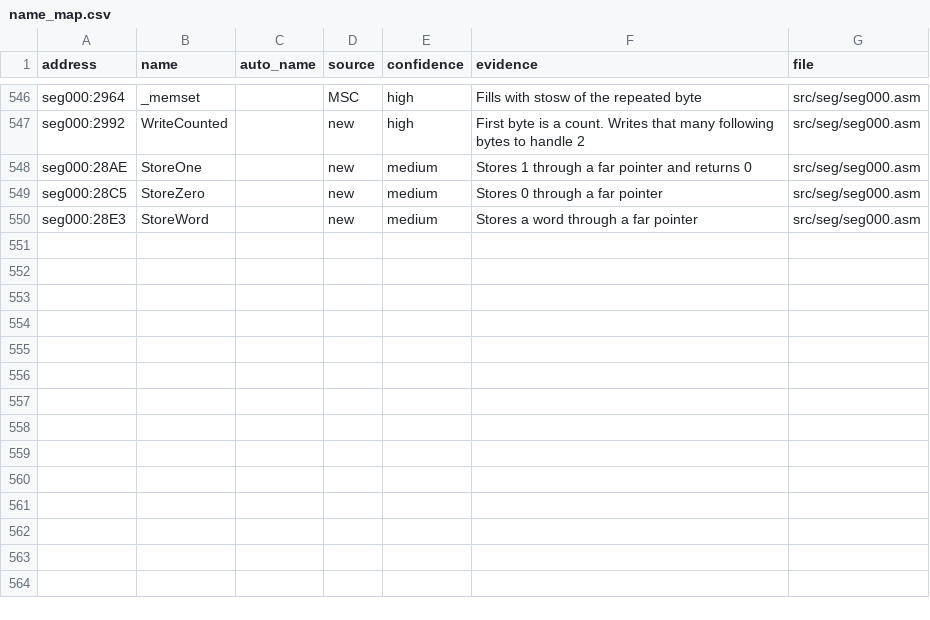
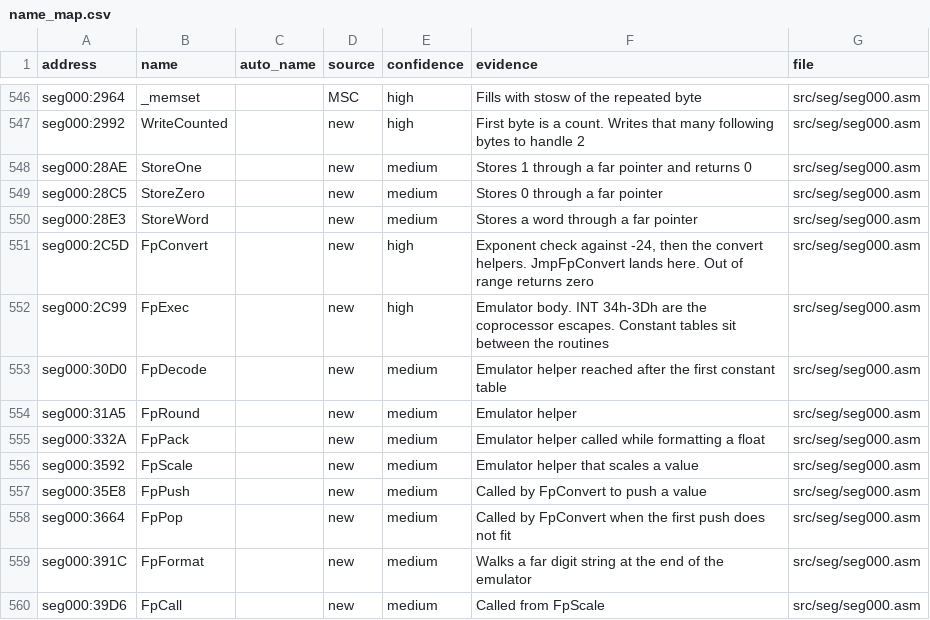
Before and after one commit to abdulahmad/NHL94PC, a CSV file: docs/name_map.csv, drawn as a sheet; only a part is shown, gaps mark what is left out.

```diff
--- a/docs/name_map.csv
+++ b/docs/name_map.csv
@@ -550 +550,11 @@ seg000:28C5,StoreZero,,new,medium,"Stores 0 through a far pointer",src/seg/seg00
 seg000:28E3,StoreWord,,new,medium,"Stores a word through a far pointer",src/seg/seg000.asm
+seg000:2C5D,FpConvert,,new,high,"Exponent check against -24, then the convert helpers. JmpFpConvert lands here. Out of range returns zero",src/seg/seg000.asm
+seg000:2C99,FpExec,,new,high,"Emulator body. INT 34h-3Dh are the coprocessor escapes. Constant tables sit between the routines",src/seg/seg000.asm
+seg000:30D0,FpDecode,,new,medium,"Emulator helper reached after the first constant table",src/seg/seg000.asm
+seg000:31A5,FpRound,,new,medium,"Emulator helper",src/seg/seg000.asm
+seg000:332A,FpPack,,new,medium,"Emulator helper called while formatting a float",src/seg/seg000.asm
+seg000:3592,FpScale,,new,medium,"Emulator helper that scales a value",src/seg/seg000.asm
+seg000:35E8,FpPush,,new,medium,"Called by FpConvert to push a value",src/seg/seg000.asm
+seg000:3664,FpPop,,new,medium,"Called by FpConvert when the first push does not fit",src/seg/seg000.asm
+seg000:391C,FpFormat,,new,medium,"Walks a far digit string at the end of the emulator",src/seg/seg000.asm
+seg000:39D6,FpCall,,new,medium,"Called from FpScale",src/seg/seg000.asm
```
Also changed, not shown: 4 other files.
